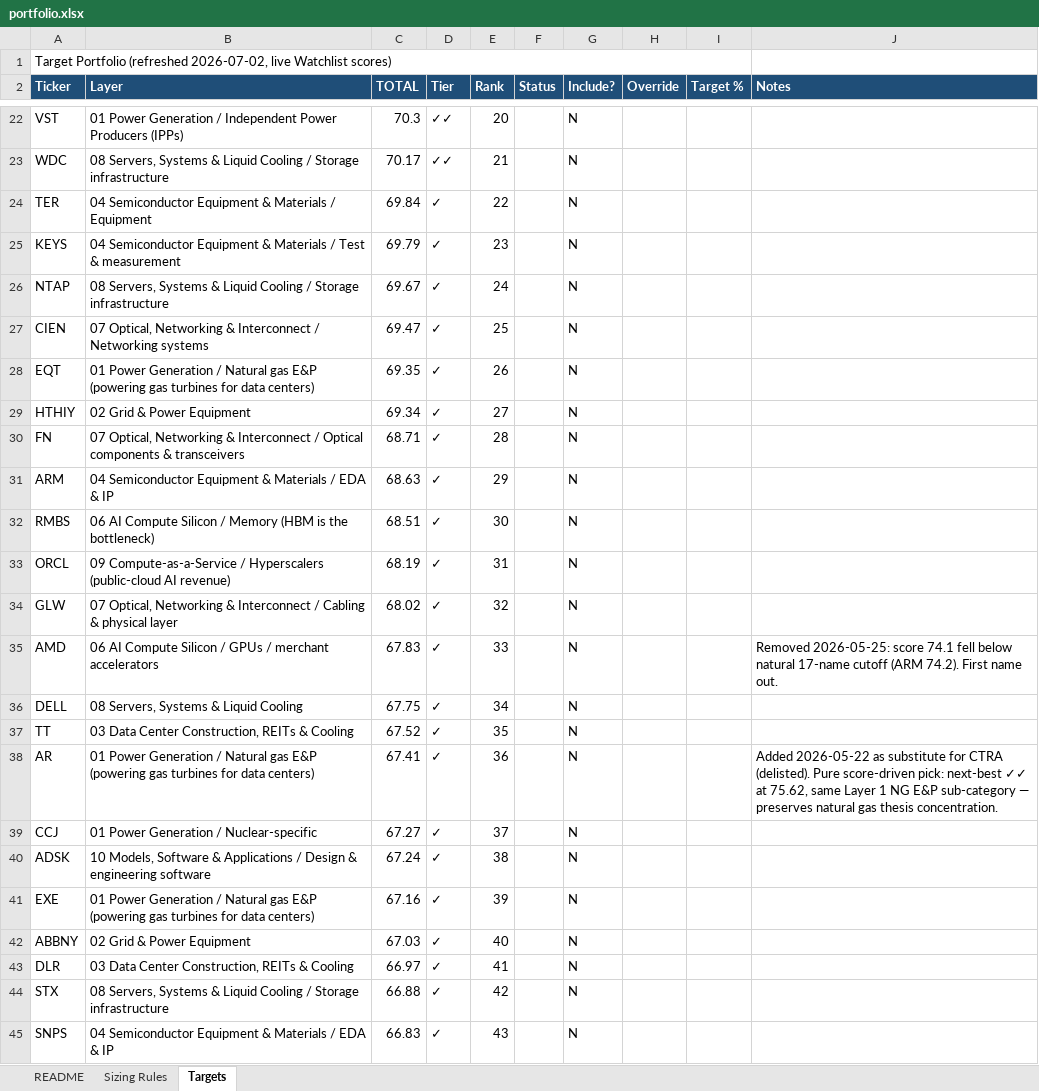
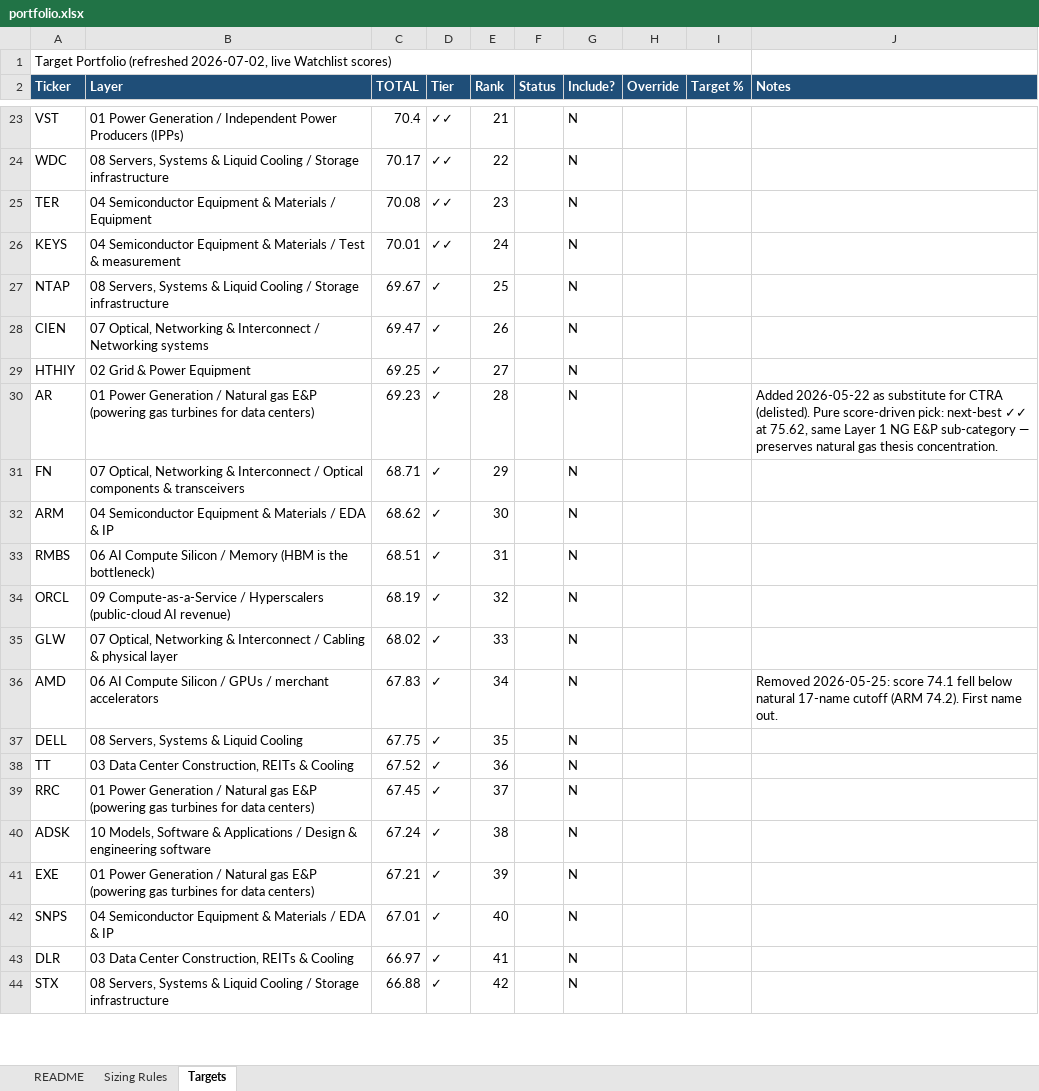
Before and after one commit to dgaraventa5/ai-stocks, an Excel workbook: 00-master/portfolio.xlsx, sheet Targets, drawn as a sheet; only a part is shown, gaps mark what is left out; values as stored, in another font and other column widths than the file's, no borders; removed rows and columns are numbered as before the commit, all else as after; the diff covers the shown part only; the diff names each change by its address in the sheet, - before the commit and + after, or states it on an @@ line.

```diff
--- a/00-master/portfolio.xlsx (sheet Targets)
+++ b/00-master/portfolio.xlsx (sheet Targets)
-C23 (TOTAL): 70.3
+C23 (TOTAL): 70.4
-E23 (Rank): 20
+E23 (Rank): 21
-E24 (Rank): 21
+E24 (Rank): 22
-C25 (TOTAL): 69.84
+C25 (TOTAL): 70.08
-D25:D26 (Tier): ✓
+D25:D26 (Tier): ✓✓
-E25 (Rank): 22
+E25 (Rank): 23
-C26 (TOTAL): 69.79
+C26 (TOTAL): 70.01
-E26 (Rank): 23
+E26 (Rank): 24
-E27 (Rank): 24
+E27 (Rank): 25
-E28 (Rank): 25
+E28 (Rank): 26
-row 28: EQT | 01 Power Generation / Natural gas E&P (powering gas turbines for data centers) | 69.35 | ✓ | 26 |  | N
-C29 (TOTAL): 69.34
+C29 (TOTAL): 69.25
+row 30: AR | 01 Power Generation / Natural gas E&P (powering gas turbines for data centers) | 69.23 | ✓ | 28 |  | N |  |  | Added 2026-05-22 as substitute for CTRA (delisted). Pure score-driven pick: next-best ✓✓ at 75.62, same Layer 1 NG E&P sub-category — preserves natural gas thesis concentration.
-E31 (Rank): 28
+E31 (Rank): 29
-C32 (TOTAL): 68.63
+C32 (TOTAL): 68.62
-E32 (Rank): 29
+E32 (Rank): 30
-E33 (Rank): 30
+E33 (Rank): 31
-E34 (Rank): 31
+E34 (Rank): 32
-E35 (Rank): 32
+E35 (Rank): 33
-E36 (Rank): 33
+E36 (Rank): 34
-E37 (Rank): 34
+E37 (Rank): 35
-E38 (Rank): 35
+E38 (Rank): 36
-row 38: AR | 01 Power Generation / Natural gas E&P (powering gas turbines for data centers) | 67.41 | ✓ | 36 |  | N |  |  | Added 2026-05-22 as substitute for CTRA (delisted). Pure score-driven pick: next-best ✓✓ at 75.62, same Layer 1 NG E&P sub-category — preserves natural gas thesis concentration.
-A39 (Ticker): CCJ
+A39 (Ticker): RRC
-B39 (Layer): …Generation / Nuclear-specific
+B39 (Layer): …Generation / Natural gas E&P (powering gas turbines for data centers)
-C39 (TOTAL): 67.27
+C39 (TOTAL): 67.45
-C41 (TOTAL): 67.16
+C41 (TOTAL): 67.21
-A42 (Ticker): ABBNY
+A42 (Ticker): SNPS
-B42 (Layer): 02 Grid & Power Equipment
+B42 (Layer): 04 Semiconductor Equipment & Materials / EDA & IP
-C42 (TOTAL): 67.03
+C42 (TOTAL): 67.01
-row 45: SNPS | 04 Semiconductor Equipment & Materials / EDA & IP | 66.83 | ✓ | 43 |  | N
```
Also changed, not shown: 20 added rows, 17 removed rows and 98 edited cells elsewhere in this sheet, 00-master/ai_supply_chain_scoring.xlsx, 4 other files.
